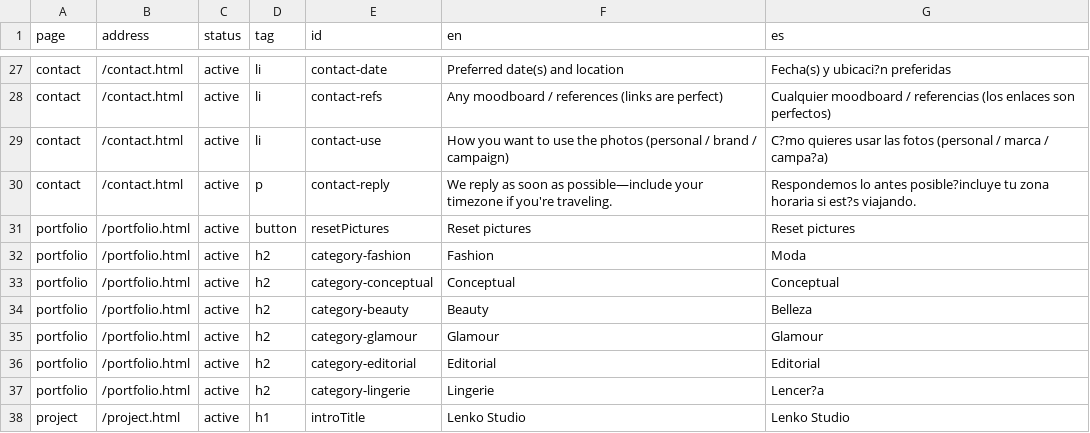
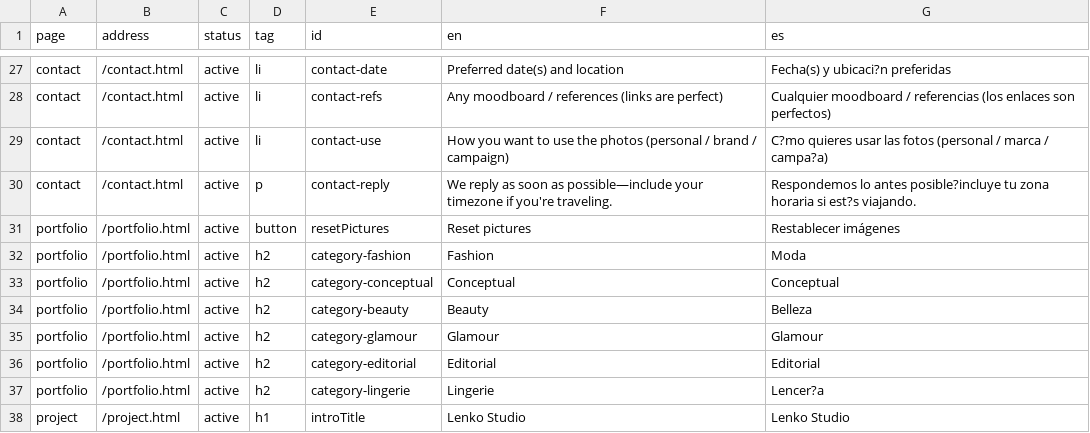
Before and after one commit to Shelemhg/LenkoStudio, a CSV file: i18n/translations.csv, drawn as a sheet; only a part is shown, gaps mark what is left out.

Commit message:
Fix: Spanish verison site not rendering pictures properly

```diff
--- a/i18n/translations.csv
+++ b/i18n/translations.csv
@@ -30,3 +30,3 @@ contact,/contact.html,active,li,contact-use,How you want to use the photos (pers
 contact,/contact.html,active,p,contact-reply,We reply as soon as possible—include your timezone if you're traveling.,Respondemos lo antes posible?incluye tu zona horaria si est?s viajando.
-portfolio,/portfolio.html,active,button,resetPictures,Reset pictures,Reset pictures
+portfolio,/portfolio.html,active,button,resetPictures,Reset pictures,Restablecer imágenes
 portfolio,/portfolio.html,active,h2,category-fashion,Fashion,Moda
```
Also changed, not shown: 14 other files.
